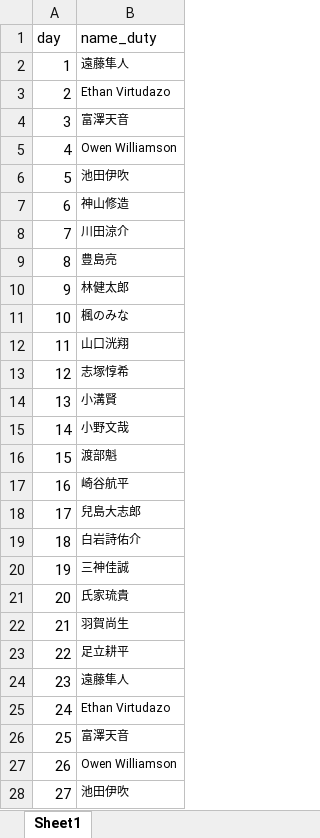
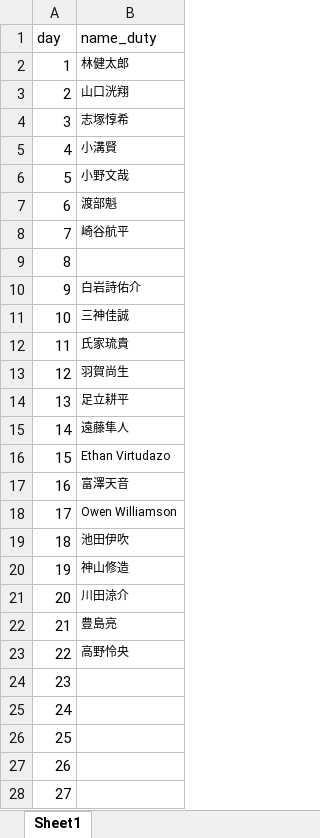
Before and after one commit to ryopper/Dutybot, an Excel workbook: 楓Duty.xlsx, sheet Sheet1, drawn as a sheet; only a part is shown; values as stored, in another font and other column widths than the file's, no borders; the diff covers the shown part only; the diff names each change by its address in the sheet, - before the commit and + after, or states it on an @@ line.

Commit message:
Add files via upload

```diff
--- a/楓Duty.xlsx (sheet Sheet1)
+++ b/楓Duty.xlsx (sheet Sheet1)
-B2 (name_duty): 遠藤隼人
+B2 (name_duty): 林健太郎
-B3 (name_duty): Ethan Virtudazo
+B3 (name_duty): 山口洸翔
-B4 (name_duty): 富澤天音
+B4 (name_duty): 志塚惇希
-B5 (name_duty): Owen Williamson
+B5 (name_duty): 小溝賢
-B6 (name_duty): 池田伊吹
+B6 (name_duty): 小野文哉
-B7 (name_duty): 神山修造
+B7 (name_duty): 渡部魁
-B8 (name_duty): 川田涼介
+B8 (name_duty): 崎谷航平
-B9 (name_duty): 豊島亮
+B9 (name_duty): (empty)
-B10 (name_duty): 林健太郎
+B10 (name_duty): 白岩詩佑介
-B11 (name_duty): 楓のみな
+B11 (name_duty): 三神佳誠
-B12 (name_duty): 山口洸翔
+B12 (name_duty): 氏家琉貴
-B13 (name_duty): 志塚惇希
+B13 (name_duty): 羽賀尚生
-B14 (name_duty): 小溝賢
+B14 (name_duty): 足立耕平
-B15 (name_duty): 小野文哉
+B15 (name_duty): 遠藤隼人
-B16 (name_duty): 渡部魁
+B16 (name_duty): Ethan Virtudazo
-B17 (name_duty): 崎谷航平
+B17 (name_duty): 富澤天音
-B18 (name_duty): 兒島大志郎
+B18 (name_duty): Owen Williamson
-B19 (name_duty): 白岩詩佑介
+B19 (name_duty): 池田伊吹
-B20 (name_duty): 三神佳誠
+B20 (name_duty): 神山修造
-B21 (name_duty): 氏家琉貴
+B21 (name_duty): 川田涼介
-B22 (name_duty): 羽賀尚生
+B22 (name_duty): 豊島亮
-B23 (name_duty): 足立耕平
+B23 (name_duty): 高野怜央
-B24 (name_duty): 遠藤隼人
+B24 (name_duty): (empty)
-B25 (name_duty): Ethan Virtudazo
+B25 (name_duty): (empty)
-B26 (name_duty): 富澤天音
+B26 (name_duty): (empty)
-B27 (name_duty): Owen Williamson
+B27 (name_duty): (empty)
-B28 (name_duty): 池田伊吹
+B28 (name_duty): (empty)
```
Also changed, not shown: 3 edited cells elsewhere in this sheet.
